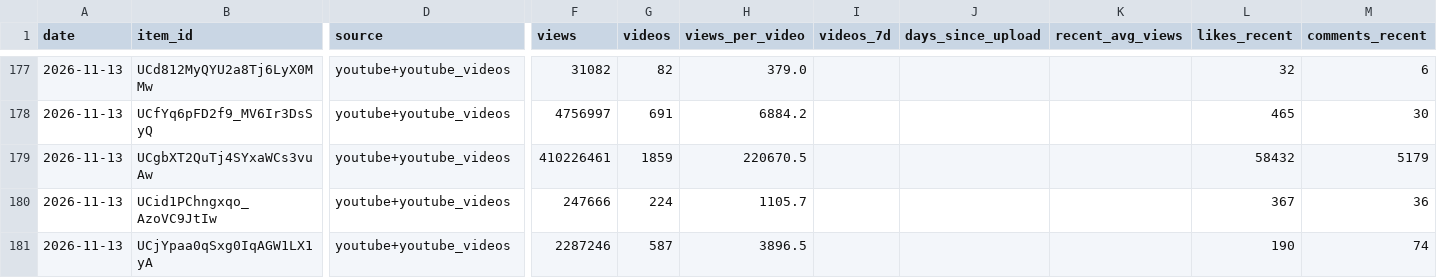
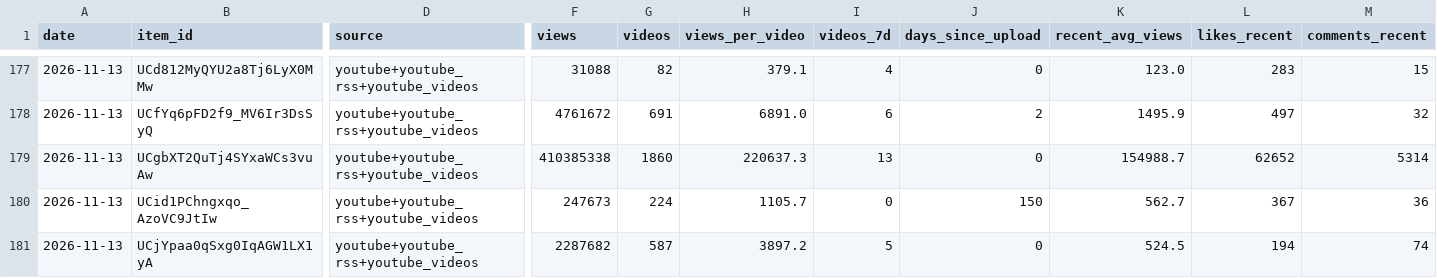
Before and after one commit to slriggss/finfluence, a CSV file: data/history.csv, drawn as a sheet; only a part is shown, gaps mark what is left out; the diff covers the shown part only; the diff names each change by its address in the sheet, - before the commit and + after, or states it on an @@ line.

```diff
--- a/data/history.csv
+++ b/data/history.csv
-D177:D181 (source): youtube+youtube_videos
+D177:D181 (source): youtube+youtube_rss+youtube_videos
-F177 (views): 31082
+F177 (views): 31088
-H177 (views_per_video): 379.0
+H177 (views_per_video): 379.1
-I177 (videos_7d): (empty)
+I177 (videos_7d): 4
-J177 (days_since_upload): (empty)
+J177 (days_since_upload): 0
-K177 (recent_avg_views): (empty)
+K177 (recent_avg_views): 123.0
-L177 (likes_recent): 32
+L177 (likes_recent): 283
-M177 (comments_recent): 6
+M177 (comments_recent): 15
-F178 (views): 4756997
+F178 (views): 4761672
-H178 (views_per_video): 6884.2
+H178 (views_per_video): 6891.0
-I178 (videos_7d): (empty)
+I178 (videos_7d): 6
-J178 (days_since_upload): (empty)
+J178 (days_since_upload): 2
-K178 (recent_avg_views): (empty)
+K178 (recent_avg_views): 1495.9
-L178 (likes_recent): 465
+L178 (likes_recent): 497
-M178 (comments_recent): 30
+M178 (comments_recent): 32
-F179 (views): 410226461
+F179 (views): 410385338
-G179 (videos): 1859
+G179 (videos): 1860
-H179 (views_per_video): 220670.5
+H179 (views_per_video): 220637.3
-I179 (videos_7d): (empty)
+I179 (videos_7d): 13
-J179 (days_since_upload): (empty)
+J179 (days_since_upload): 0
-K179 (recent_avg_views): (empty)
+K179 (recent_avg_views): 154988.7
-L179 (likes_recent): 58432
+L179 (likes_recent): 62652
-M179 (comments_recent): 5179
+M179 (comments_recent): 5314
-F180 (views): 247666
+F180 (views): 247673
-I180 (videos_7d): (empty)
+I180 (videos_7d): 0
-J180 (days_since_upload): (empty)
+J180 (days_since_upload): 150
-K180 (recent_avg_views): (empty)
+K180 (recent_avg_views): 562.7
-F181 (views): 2287246
+F181 (views): 2287682
-H181 (views_per_video): 3896.5
+H181 (views_per_video): 3897.2
-I181 (videos_7d): (empty)
+I181 (videos_7d): 5
-J181 (days_since_upload): (empty)
+J181 (days_since_upload): 0
-K181 (recent_avg_views): (empty)
+K181 (recent_avg_views): 524.5
-L181 (likes_recent): 190
+L181 (likes_recent): 194
```
Also changed, not shown: 80 edited cells elsewhere in this file, 5 other files.
